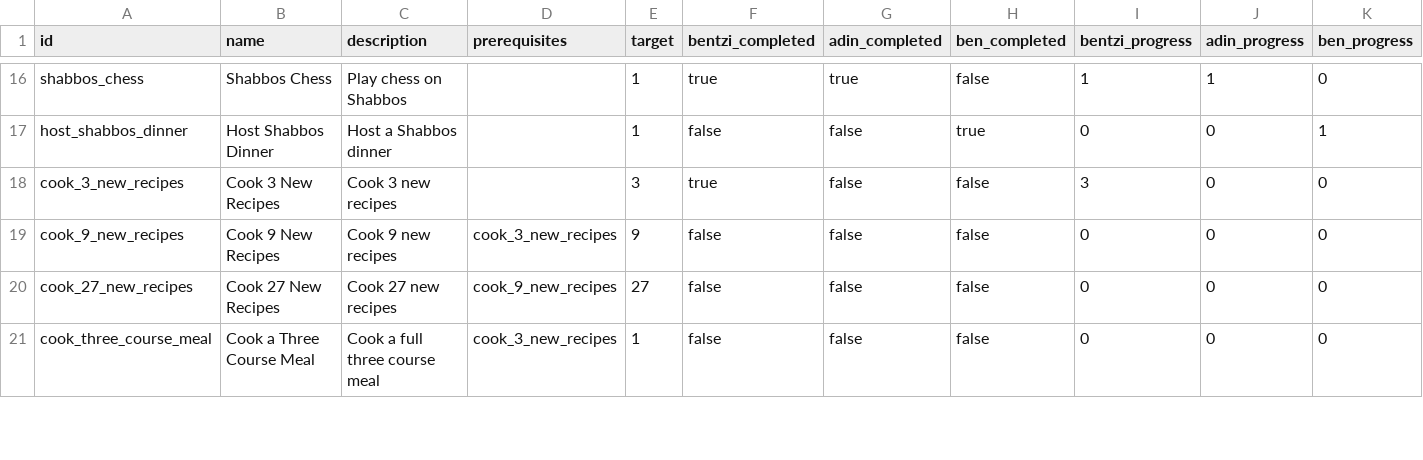
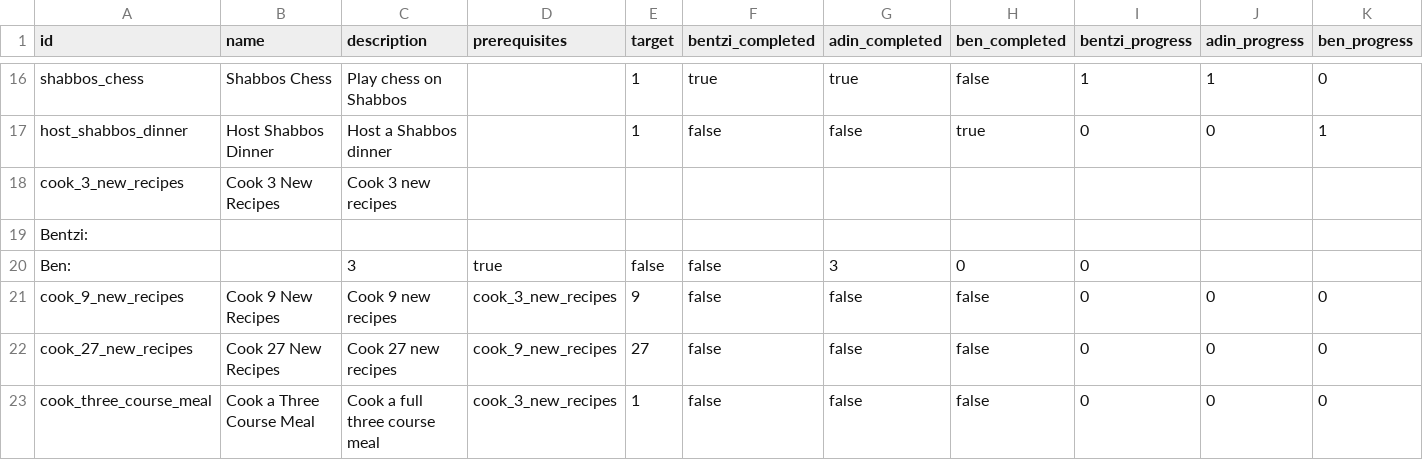
Before and after one commit to benpomeranz/benpomeranz.github.io, a CSV file: achievements/achievements.csv, drawn as a sheet; only a part is shown, gaps mark what is left out.

Commit message:
Update achievements data

```diff
--- a/achievements/achievements.csv
+++ b/achievements/achievements.csv
@@ -17,3 +17,5 @@ shabbos_chess,Shabbos Chess,Play chess on Shabbos,,1,true,true,false,1,1,0
 host_shabbos_dinner,Host Shabbos Dinner,Host a Shabbos dinner,,1,false,false,true,0,0,1
-cook_3_new_recipes,Cook 3 New Recipes,Cook 3 new recipes,,3,true,false,false,3,0,0
+cook_3_new_recipes,Cook 3 New Recipes,Cook 3 new recipes
+Bentzi:
+Ben:,,3,true,false,false,3,0,0
 cook_9_new_recipes,Cook 9 New Recipes,Cook 9 new recipes,cook_3_new_recipes,9,false,false,false,0,0,0
```
